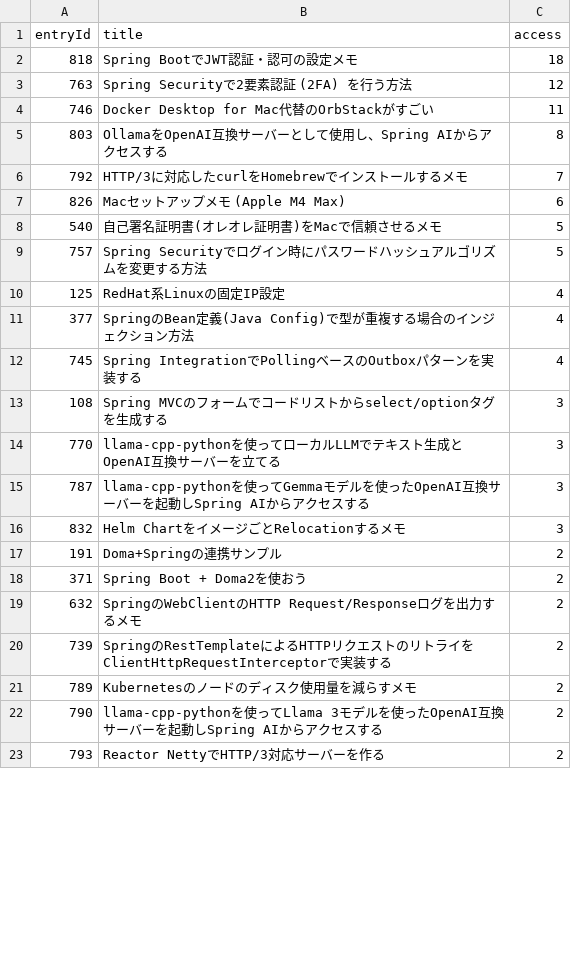
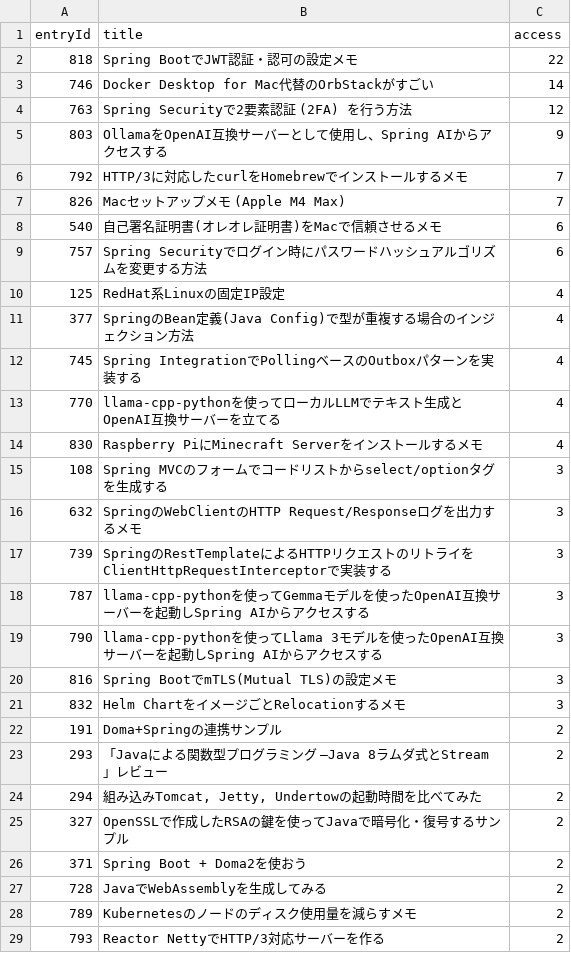
Before and after one commit to categolj/access-report, a CSV file: 2024-12-30_2025-01-05/countersByEntryId.csv, drawn as a sheet; only a part is shown; the diff covers the shown part only.

```diff
--- a/2024-12-30_2025-01-05/countersByEntryId.csv
+++ b/2024-12-30_2025-01-05/countersByEntryId.csv
@@ -1,10 +1,10 @@
 entryId,title,access
-818,Spring BootでJWT認証・認可の設定メモ,18
+818,Spring BootでJWT認証・認可の設定メモ,22
+746,Docker Desktop for Mac代替のOrbStackがすごい,14
 763,Spring Securityで2要素認証 (2FA) を行う方法,12
-746,Docker Desktop for Mac代替のOrbStackがすごい,11
-803,OllamaをOpenAI互換サーバーとして使用し、Spring AIからアクセスする,8
+803,OllamaをOpenAI互換サーバーとして使用し、Spring AIからアクセスする,9
 792,HTTP/3に対応したcurlをHomebrewでインストールするメモ,7
-826,Macセットアップメモ (Apple M4 Max),6
-540,自己署名証明書(オレオレ証明書)をMacで信頼させるメモ,5
-757,Spring Securityでログイン時にパスワードハッシュアルゴリズムを変更する方法,5
+826,Macセットアップメモ (Apple M4 Max),7
+540,自己署名証明書(オレオレ証明書)をMacで信頼させるメモ,6
+757,Spring Securityでログイン時にパスワードハッシュアルゴリズムを変更する方法,6
 125,RedHat系Linuxの固定IP設定,4
@@ -12,12 +12,18 @@ entryId,title,access
 745,Spring IntegrationでPollingベースのOutboxパターンを実装する,4
+770,llama-cpp-pythonを使ってローカルLLMでテキスト生成とOpenAI互換サーバーを立てる,4
+830,Raspberry PiにMinecraft Serverをインストールするメモ,4
 108,Spring MVCのフォームでコードリストからselect/optionタグを生成する,3
-770,llama-cpp-pythonを使ってローカルLLMでテキスト生成とOpenAI互換サーバーを立てる,3
+632,SpringのWebClientのHTTP Request/Responseログを出力するメモ,3
+739,SpringのRestTemplateによるHTTPリクエストのリトライをClientHttpRequestInterceptorで実装する,3
 787,llama-cpp-pythonを使ってGemmaモデルを使ったOpenAI互換サーバーを起動しSpring AIからアクセスする,3
+790,llama-cpp-pythonを使ってLlama 3モデルを使ったOpenAI互換サーバーを起動しSpring AIからアクセスする,3
+816,Spring BootでmTLS(Mutual TLS)の設定メモ,3
 832,Helm ChartをイメージごとRelocationするメモ,3
 191,Doma+Springの連携サンプル,2
+293,「Javaによる関数型プログラミング ―Java 8ラムダ式とStream」レビュー,2
+294,"組み込みTomcat, Jetty, Undertowの起動時間を比べてみた",2
+327,OpenSSLで作成したRSAの鍵を使ってJavaで暗号化・復号するサンプル,2
 371,Spring Boot + Doma2を使おう,2
-632,SpringのWebClientのHTTP Request/Responseログを出力するメモ,2
-739,SpringのRestTemplateによるHTTPリクエストのリトライをClientHttpRequestInterceptorで実装する,2
+728,JavaでWebAssemblyを生成してみる,2
 789,Kubernetesのノードのディスク使用量を減らすメモ,2
-790,llama-cpp-pythonを使ってLlama 3モデルを使ったOpenAI互換サーバーを起動しSpring AIからアクセスする,2
 793,Reactor NettyでHTTP/3対応サーバーを作る,2
```
Also changed, not shown: 13 added rows and 5 removed rows elsewhere in this file.
